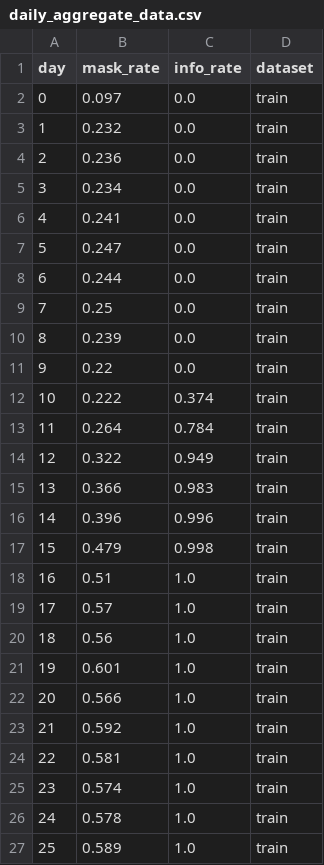
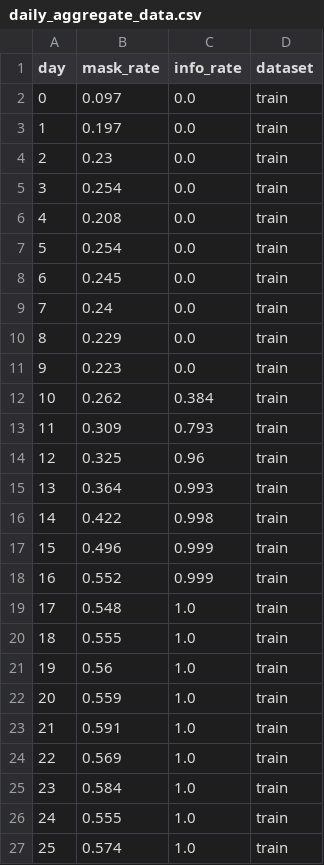
Before and after one commit to cruiseresearchgroup/SOCIA, a CSV file: data_fitting/mask_adoption_data/daily_aggregate_data.csv, drawn as a sheet; only a part is shown; the diff covers the shown part only.

```diff
--- a/data_fitting/mask_adoption_data/daily_aggregate_data.csv
+++ b/data_fitting/mask_adoption_data/daily_aggregate_data.csv
@@ -2,26 +2,26 @@ day,mask_rate,info_rate,dataset
 0,0.097,0.0,train
-1,0.232,0.0,train
-2,0.236,0.0,train
-3,0.234,0.0,train
-4,0.241,0.0,train
-5,0.247,0.0,train
-6,0.244,0.0,train
-7,0.25,0.0,train
-8,0.239,0.0,train
-9,0.22,0.0,train
-10,0.222,0.374,train
-11,0.264,0.784,train
-12,0.322,0.949,train
-13,0.366,0.983,train
-14,0.396,0.996,train
-15,0.479,0.998,train
-16,0.51,1.0,train
-17,0.57,1.0,train
-18,0.56,1.0,train
-19,0.601,1.0,train
-20,0.566,1.0,train
-21,0.592,1.0,train
-22,0.581,1.0,train
-23,0.574,1.0,train
-24,0.578,1.0,train
-25,0.589,1.0,train
+1,0.197,0.0,train
+2,0.23,0.0,train
+3,0.254,0.0,train
+4,0.208,0.0,train
+5,0.254,0.0,train
+6,0.245,0.0,train
+7,0.24,0.0,train
+8,0.229,0.0,train
+9,0.223,0.0,train
+10,0.262,0.384,train
+11,0.309,0.793,train
+12,0.325,0.96,train
+13,0.364,0.993,train
+14,0.422,0.998,train
+15,0.496,0.999,train
+16,0.552,0.999,train
+17,0.548,1.0,train
+18,0.555,1.0,train
+19,0.56,1.0,train
+20,0.559,1.0,train
+21,0.591,1.0,train
+22,0.569,1.0,train
+23,0.584,1.0,train
+24,0.555,1.0,train
+25,0.574,1.0,train
```
Also changed, not shown: 14 edited cells elsewhere in this file, data_fitting/mask_adoption_data/test_data.csv, 9 other files.
